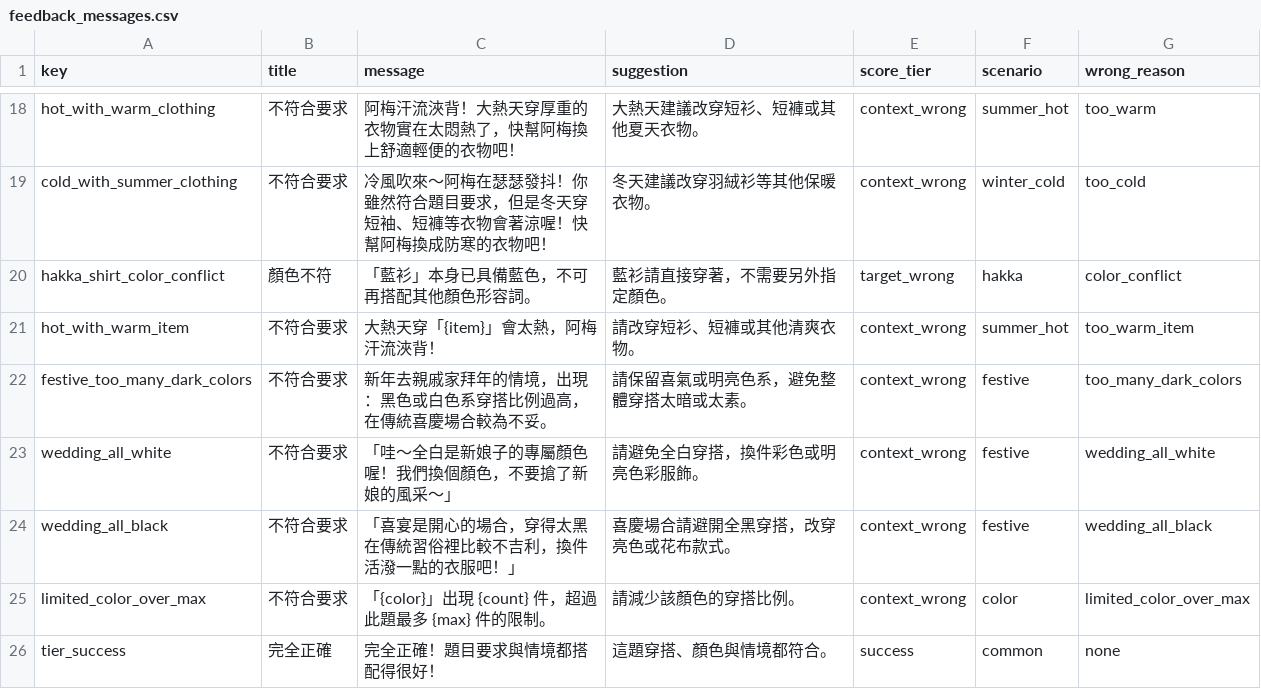
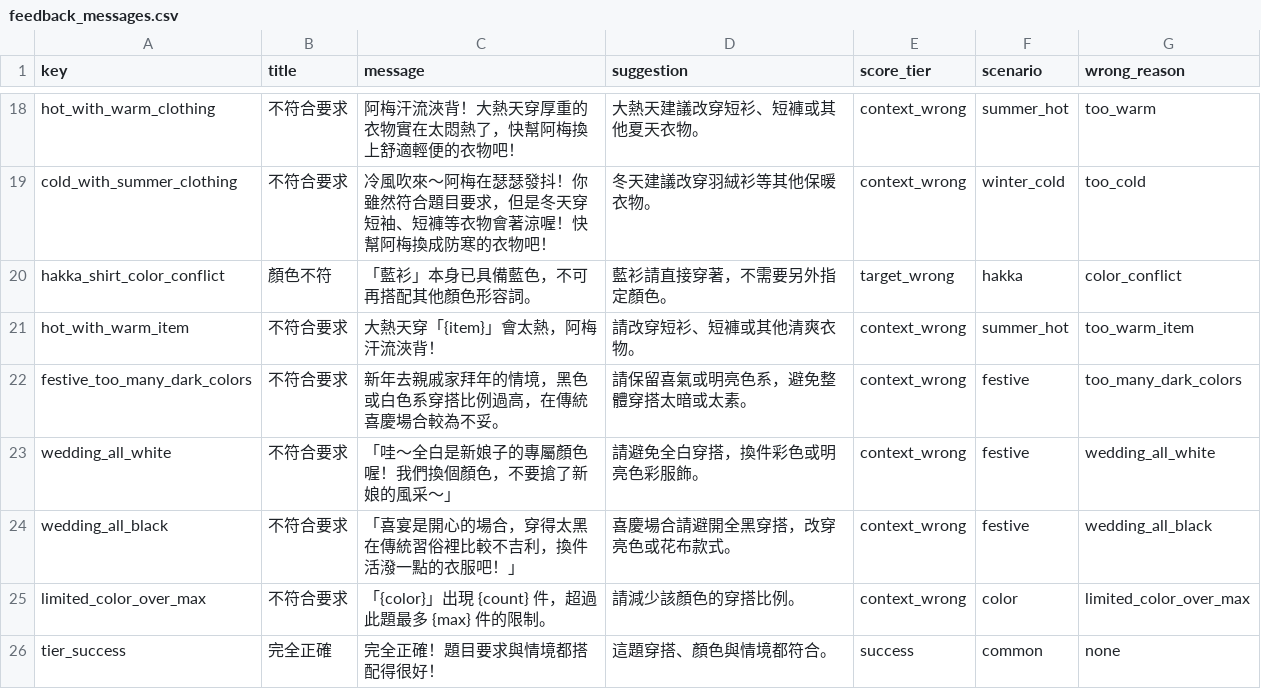
Before and after one commit to coinai55741-cyber/fukuchange-v2, a CSV file: data/quiz/feedback_messages.csv, drawn as a sheet; only a part is shown, gaps mark what is left out.

Commit message:
feat: implement priority chain for wedding and festive dark color feedback

```diff
--- a/data/quiz/feedback_messages.csv
+++ b/data/quiz/feedback_messages.csv
@@ -21,3 +21,3 @@
 "hot_with_warm_item","不符合要求","大熱天穿「{item}」會太熱，阿梅汗流浹背！","請改穿短衫、短褲或其他清爽衣物。","context_wrong","summer_hot","too_warm_item"
-"festive_too_many_dark_colors","不符合要求","新年去親戚家拜年的情境，出現：黑色或白色系穿搭比例過高，在傳統喜慶場合較為不妥。","請保留喜氣或明亮色系，避免整體穿搭太暗或太素。","context_wrong","festive","too_many_dark_colors"
+"festive_too_many_dark_colors","不符合要求","新年去親戚家拜年的情境，黑色或白色系穿搭比例過高，在傳統喜慶場合較為不妥。","請保留喜氣或明亮色系，避免整體穿搭太暗或太素。","context_wrong","festive","too_many_dark_colors"
 "wedding_all_white","不符合要求","「哇～全白是新娘子的專屬顏色喔！我們換個顏色，不要搶了新娘的風采～」","請避免全白穿搭，換件彩色或明亮色彩服飾。","context_wrong","festive","wedding_all_white"
```
Also changed, not shown: 1 other file.
